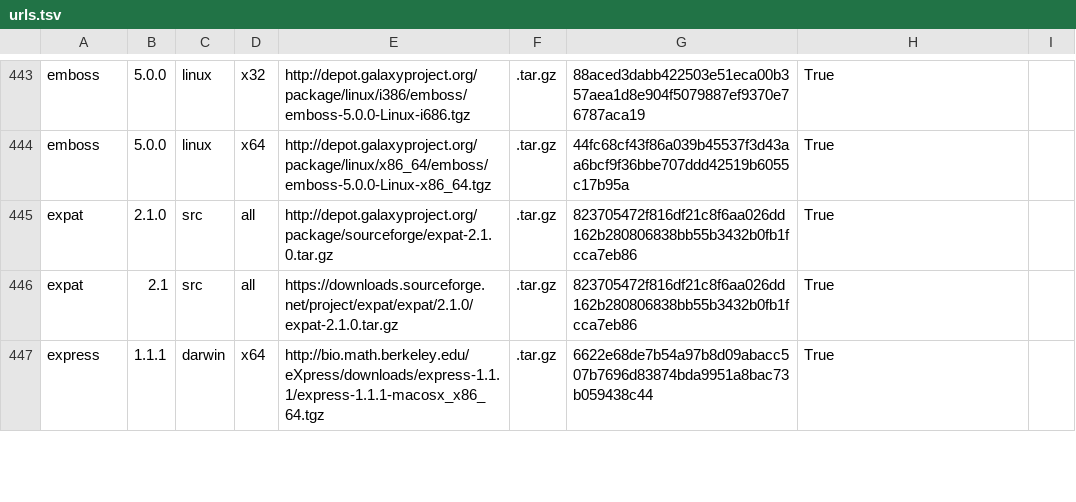
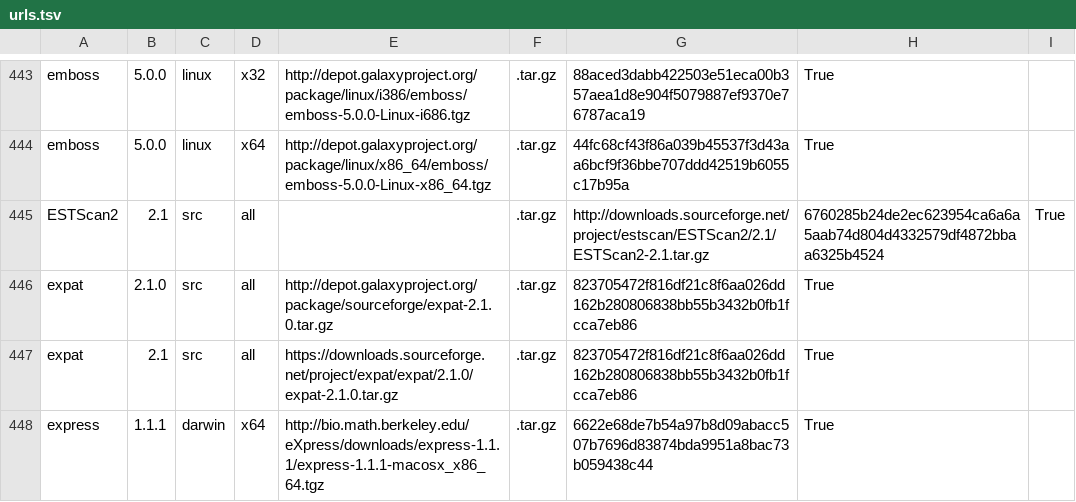
Before and after one commit to galaxyproject/cargo-port, a TSV file: urls.tsv, drawn as a sheet; only a part is shown, gaps mark what is left out.

Commit message:
Add ESTScan

```diff
--- a/urls.tsv
+++ b/urls.tsv
@@ -444,2 +444,3 @@ emboss	5.0.0	linux	x32	http://depot.galaxyproject.org/package/linux/i386/emboss/
 emboss	5.0.0	linux	x64	http://depot.galaxyproject.org/package/linux/x86_64/emboss/emboss-5.0.0-Linux-x86_64.tgz	.tar.gz	44fc68cf43f86a039b45537f3d43aa6bcf9f36bbe707ddd42519b6055c17b95a	True
+ESTScan2	2.1	src	all		.tar.gz	http://downloads.sourceforge.net/project/estscan/ESTScan2/2.1/ESTScan2-2.1.tar.gz	6760285b24de2ec623954ca6a6a5aab74d804d4332579df4872bbaa6325b4524	True
 expat	2.1.0	src	all	http://depot.galaxyproject.org/package/sourceforge/expat-2.1.0.tar.gz	.tar.gz	823705472f816df21c8f6aa026dd162b280806838bb55b3432b0fb1fcca7eb86	True
```
